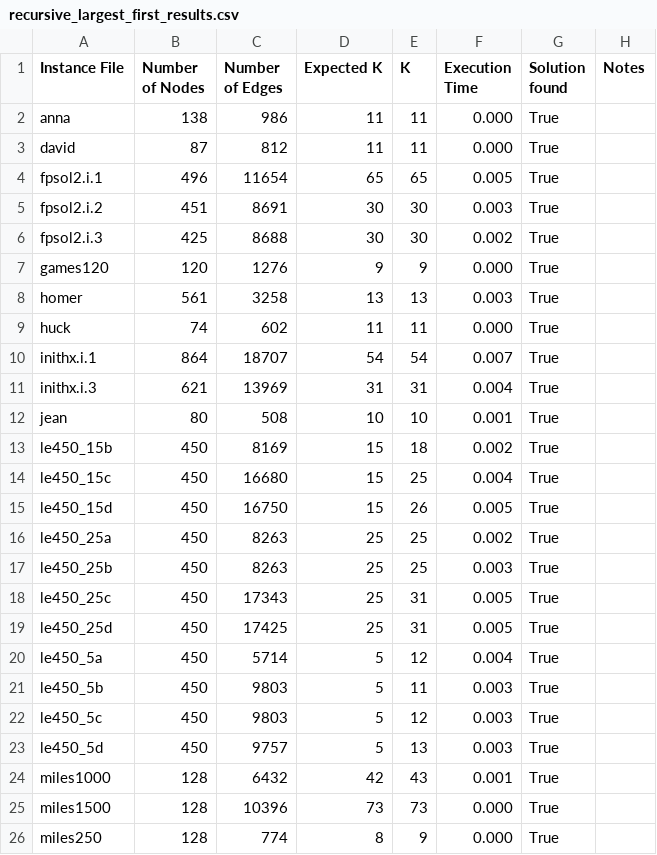
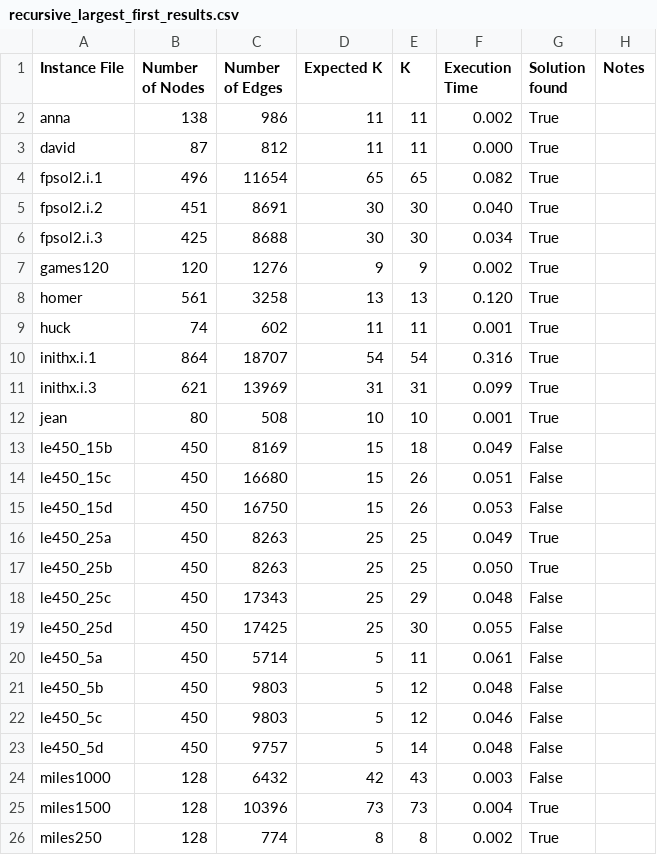
Before and after one commit to smbursuc/AEA-Graph-Coloring, a CSV file: proiect/csv_output/recursive_largest_first_results.csv, drawn as a sheet; only a part is shown; the diff covers the shown part only.

```diff
--- a/proiect/csv_output/recursive_largest_first_results.csv
+++ b/proiect/csv_output/recursive_largest_first_results.csv
@@ -1,26 +1,26 @@
 Instance File,Number of Nodes,Number of Edges,Expected K,K,Execution Time,Solution found,Notes
-anna,138,986,11,11,0.000,True,
+anna,138,986,11,11,0.002,True,
 david,87,812,11,11,0.000,True,
-fpsol2.i.1,496,11654,65,65,0.005,True,
-fpsol2.i.2,451,8691,30,30,0.003,True,
-fpsol2.i.3,425,8688,30,30,0.002,True,
-games120,120,1276,9,9,0.000,True,
-homer,561,3258,13,13,0.003,True,
-huck,74,602,11,11,0.000,True,
-inithx.i.1,864,18707,54,54,0.007,True,
-inithx.i.3,621,13969,31,31,0.004,True,
+fpsol2.i.1,496,11654,65,65,0.082,True,
+fpsol2.i.2,451,8691,30,30,0.040,True,
+fpsol2.i.3,425,8688,30,30,0.034,True,
+games120,120,1276,9,9,0.002,True,
+homer,561,3258,13,13,0.120,True,
+huck,74,602,11,11,0.001,True,
+inithx.i.1,864,18707,54,54,0.316,True,
+inithx.i.3,621,13969,31,31,0.099,True,
 jean,80,508,10,10,0.001,True,
-le450_15b,450,8169,15,18,0.002,True,
-le450_15c,450,16680,15,25,0.004,True,
-le450_15d,450,16750,15,26,0.005,True,
-le450_25a,450,8263,25,25,0.002,True,
-le450_25b,450,8263,25,25,0.003,True,
-le450_25c,450,17343,25,31,0.005,True,
-le450_25d,450,17425,25,31,0.005,True,
-le450_5a,450,5714,5,12,0.004,True,
-le450_5b,450,9803,5,11,0.003,True,
-le450_5c,450,9803,5,12,0.003,True,
-le450_5d,450,9757,5,13,0.003,True,
-miles1000,128,6432,42,43,0.001,True,
-miles1500,128,10396,73,73,0.000,True,
-miles250,128,774,8,9,0.000,True,
+le450_15b,450,8169,15,18,0.049,False,
+le450_15c,450,16680,15,26,0.051,False,
+le450_15d,450,16750,15,26,0.053,False,
+le450_25a,450,8263,25,25,0.049,True,
+le450_25b,450,8263,25,25,0.050,True,
+le450_25c,450,17343,25,29,0.048,False,
+le450_25d,450,17425,25,30,0.055,False,
+le450_5a,450,5714,5,11,0.061,False,
+le450_5b,450,9803,5,12,0.048,False,
+le450_5c,450,9803,5,12,0.046,False,
+le450_5d,450,9757,5,14,0.048,False,
+miles1000,128,6432,42,43,0.003,False,
+miles1500,128,10396,73,73,0.004,True,
+miles250,128,774,8,8,0.002,True,
```
Also changed, not shown: 20 edited cells elsewhere in this file, proiect/csv_output/dsatur_results.csv, 7 other files.
